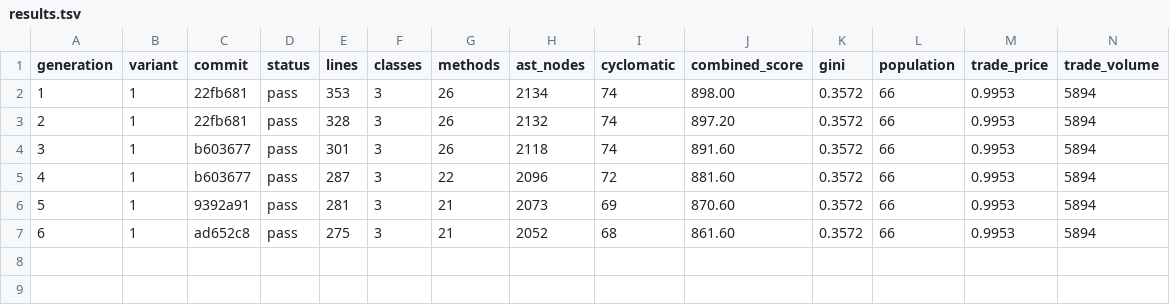
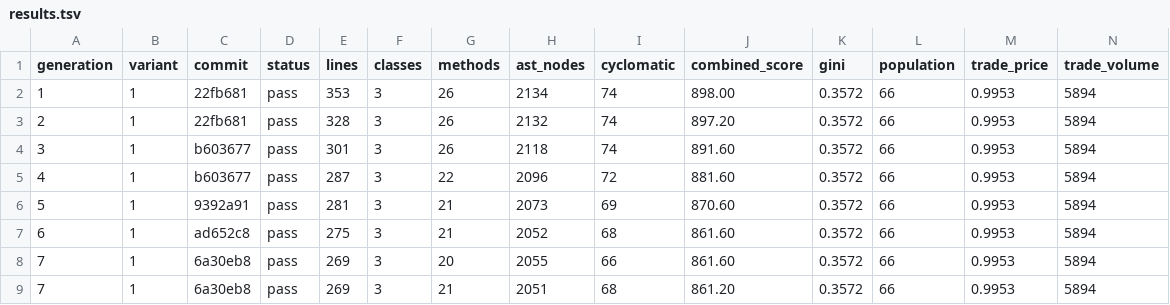
Before and after one commit to NobodyKnowNothing/Sugarscape-Auto-Ablation, a TSV file: results.tsv, drawn as a sheet; only a part is shown; rows hold the shown columns only; the diff names each change by its address in the sheet, - before the commit and + after, or states it on an @@ line.

Commit message:
Gen 7: Remove redundant docstring and return statement fr | score -0.4

```diff
--- a/results.tsv
+++ b/results.tsv
+row 8: 7 | 1 | 6a30eb8 | pass | 269 | 3 | 20 | 2055 | 66 | 861.60 | 0.3572 | 66 | 0.9953 | 5894
+row 9: 7 | 1 | 6a30eb8 | pass | 269 | 3 | 21 | 2051 | 68 | 861.20 | 0.3572 | 66 | 0.9953 | 5894
```
Also changed, not shown: 1 other file.
